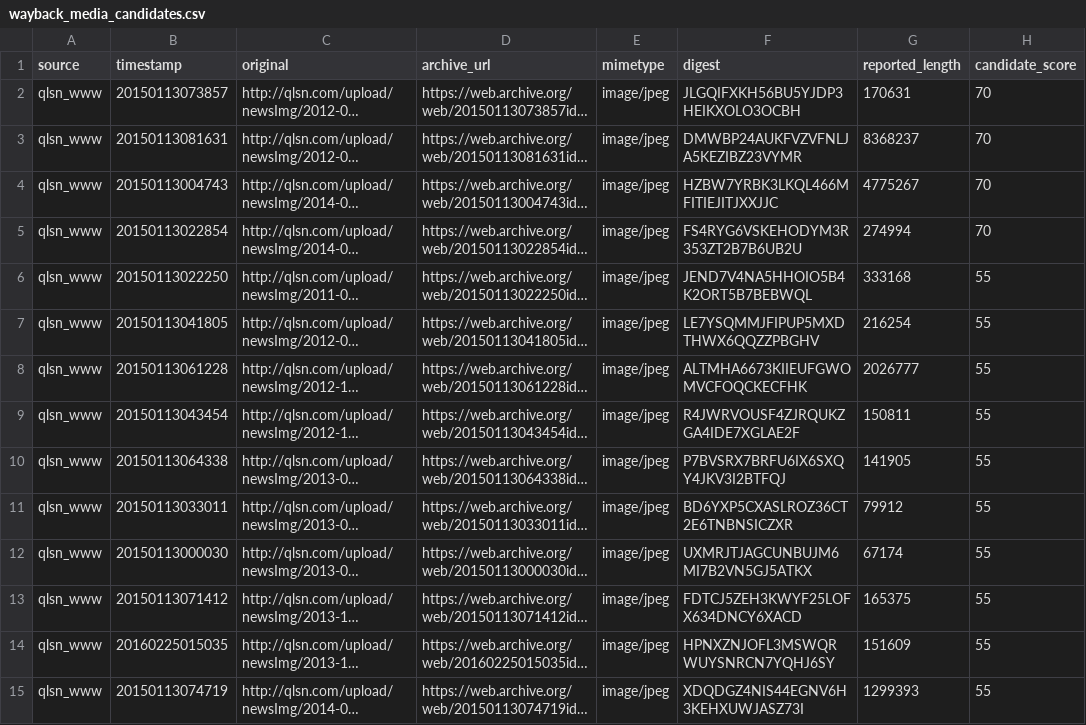
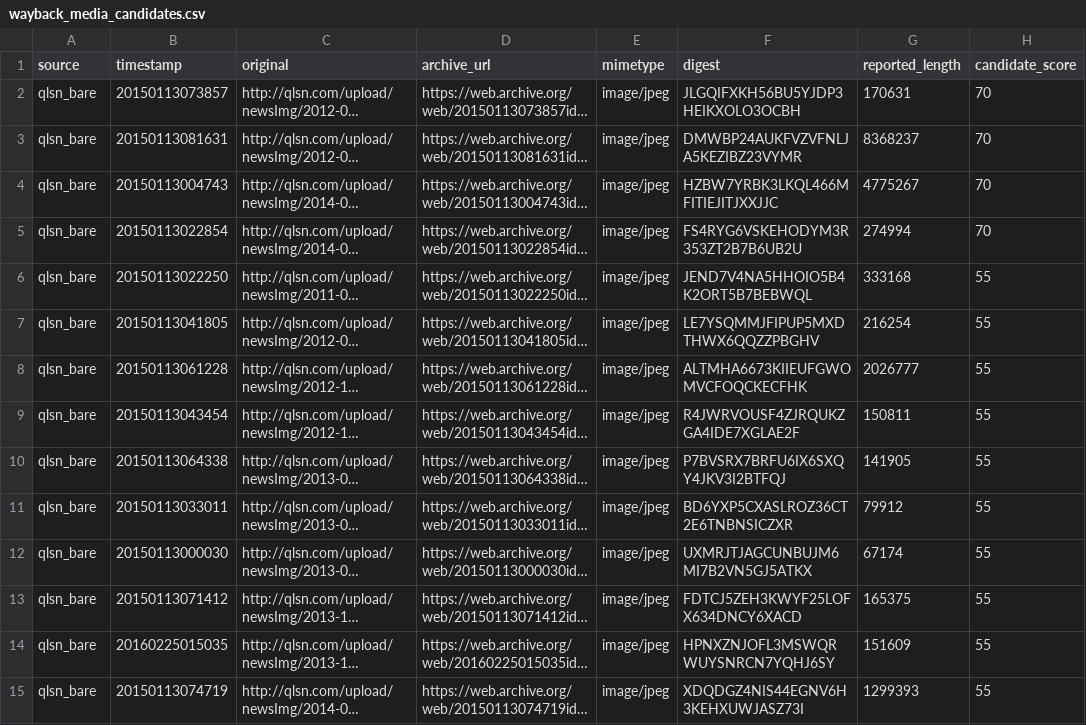
Before and after one commit to Evolution404/qilu-shaonian-electronic-archive, a CSV file: data/fullpage_backup/wayback_media_candidates.csv, drawn as a sheet; only a part is shown; long unchanged cells end in …; the diff covers the shown part only; the diff names each change by its address in the sheet, - before the commit and + after, or states it on an @@ line.

```diff
--- a/data/fullpage_backup/wayback_media_candidates.csv
+++ b/data/fullpage_backup/wayback_media_candidates.csv
-A2:A15 (source): qlsn_www
+A2:A15 (source): qlsn_bare
```
Also changed, not shown: 1 added row, 1 removed row and 73 edited cells elsewhere in this file, data/fullpage_backup/inspected_media_candidates.csv, data/fullpage_backup/ocr_candidates.csv, 1 other file.
